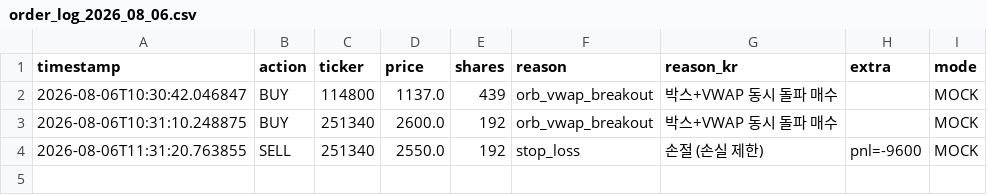
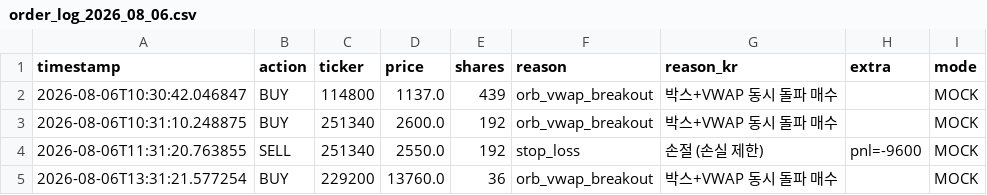
Before and after one commit to mypride5315/stocktraining, a CSV file: Order/order_log_2026_08_06.csv, drawn as a sheet; the diff names each change by its address in the sheet, - before the commit and + after, or states it on an @@ line.

```diff
--- a/Order/order_log_2026_08_06.csv
+++ b/Order/order_log_2026_08_06.csv
+row 5: 2026-08-06T13:31:21.577254 | BUY | 229200 | 13760.0 | 36 | orb_vwap_breakout | 박스+VWAP 동시 돌파 매수 |  | MOCK
```
Also changed, not shown: 1 other file.
